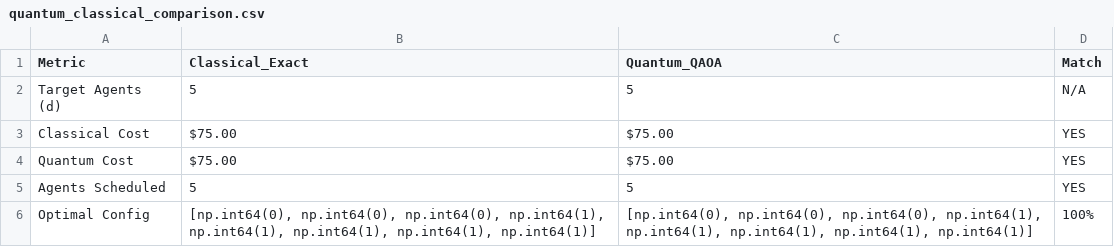
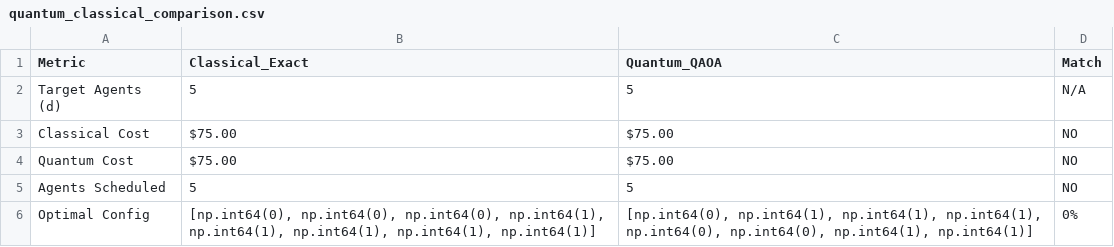
Before and after one commit to tejaswi2310/quantum-workforce-optimization, a CSV file: results/quantum_classical_comparison.csv, drawn as a sheet.

Commit message:
Production hardening and deployment improvements

```diff
--- a/results/quantum_classical_comparison.csv
+++ b/results/quantum_classical_comparison.csv
@@ -2,5 +2,5 @@ Metric,Classical_Exact,Quantum_QAOA,Match
 Target Agents (d),5,5,N/A
-Classical Cost,$75.00,$75.00,YES
-Quantum Cost,$75.00,$75.00,YES
-Agents Scheduled,5,5,YES
-Optimal Config,"[np.int64(0), np.int64(0), np.int64(0), np.int64(1), np.int64(1), np.int64(1), np.int64(1), np.int64(1)]","[np.int64(0), np.int64(0), np.int64(0), np.int64(1), np.int64(1), np.int64(1), np.int64(1), np.int64(1)]",100%
+Classical Cost,$75.00,$75.00,NO
+Quantum Cost,$75.00,$75.00,NO
+Agents Scheduled,5,5,NO
+Optimal Config,"[np.int64(0), np.int64(0), np.int64(0), np.int64(1), np.int64(1), np.int64(1), np.int64(1), np.int64(1)]","[np.int64(0), np.int64(1), np.int64(1), np.int64(1), np.int64(0), np.int64(0), np.int64(1), np.int64(1)]",0%
```
